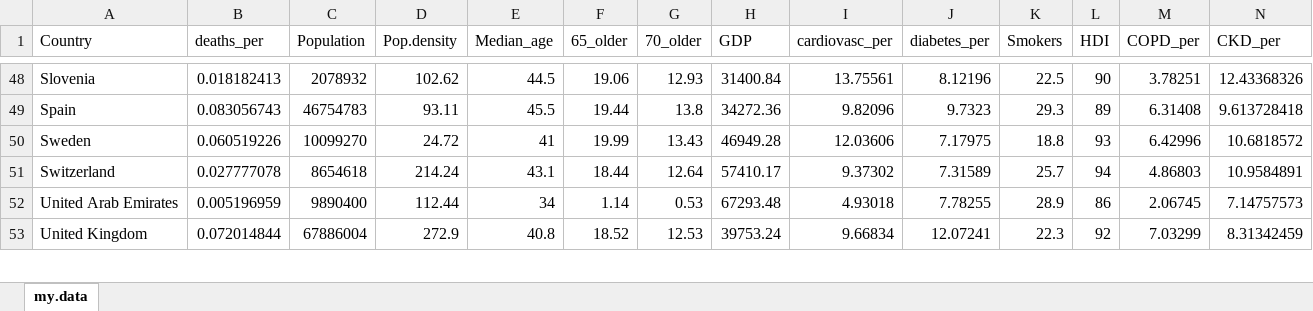
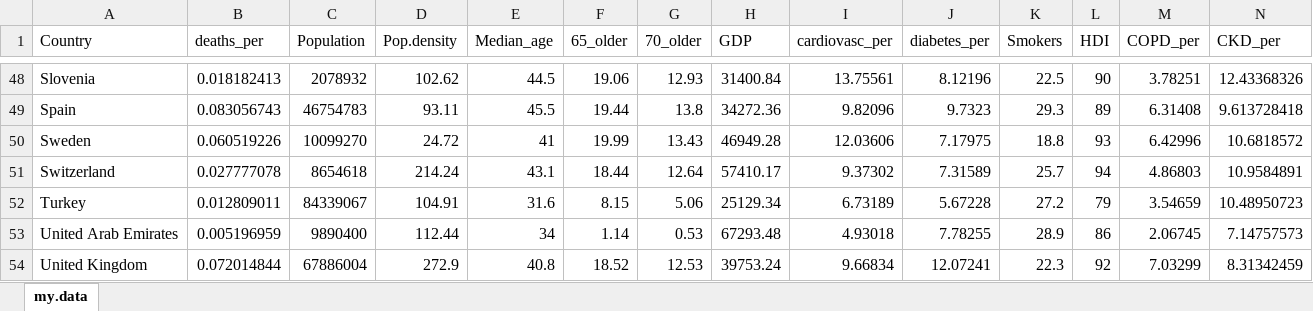
Before and after one commit to okvist04/P5, an Excel workbook: my.data.xlsx, sheet my.data, drawn as a sheet; only a part is shown, gaps mark what is left out; values as stored, in another font and other column widths than the file's, no borders; rows hold the shown columns only; the diff names each change by its address in the sheet, - before the commit and + after, or states it on an @@ line.

Commit message:
Data
Full dataset

```diff
--- a/my.data.xlsx (sheet my.data)
+++ b/my.data.xlsx (sheet my.data)
+row 52: Turkey | 0.012809011 | 84339067 | 104.91 | 31.6 | 8.15 | 5.06 | 25129.34 | 6.73189 | 5.67228 | 27.2 | 79 | 3.54659 | 10.48950723
```
